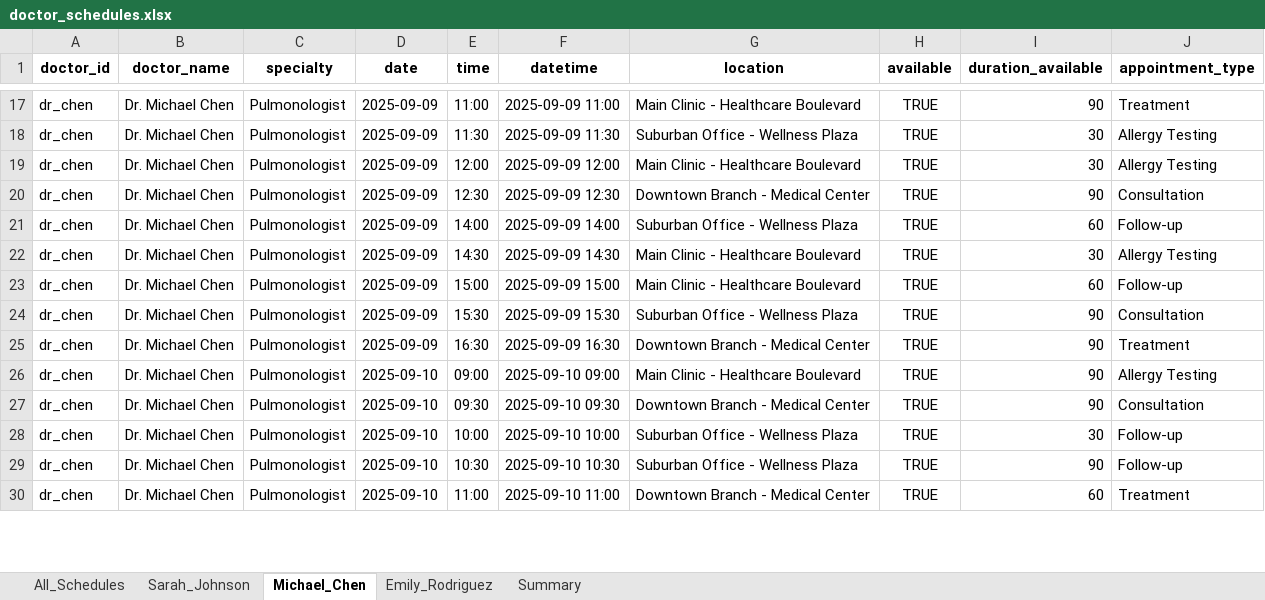
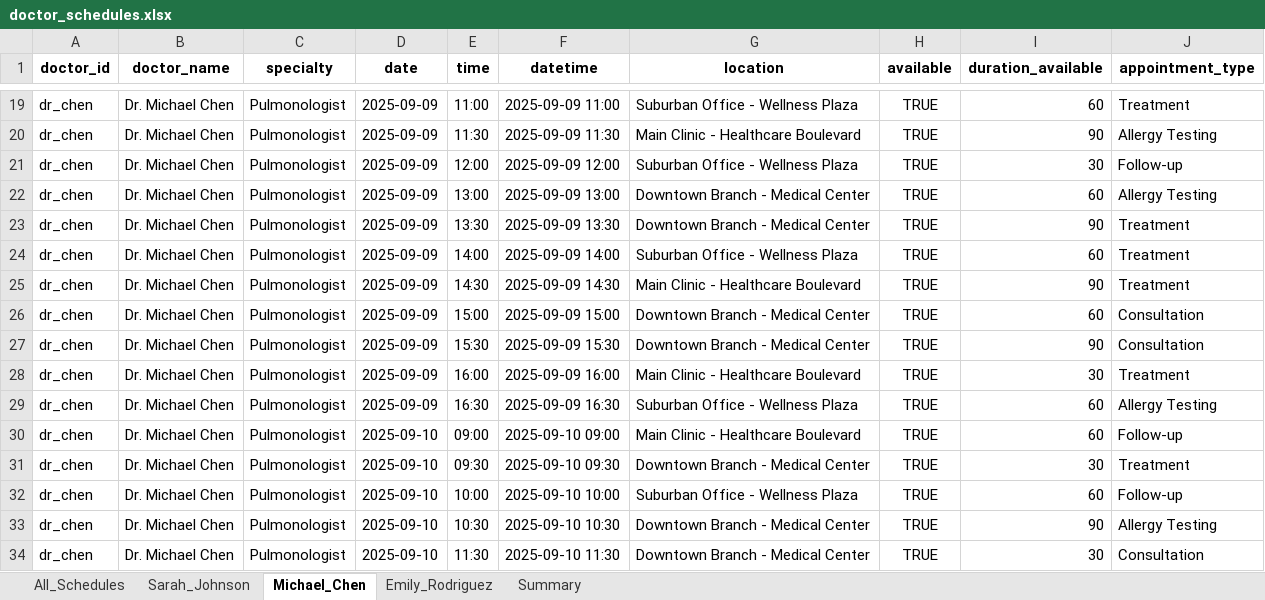
Before and after one commit to Gappu824/ai-medical-scheduling-agent, an Excel workbook: data/doctor_schedules.xlsx, sheet Michael_Chen, drawn as a sheet; only a part is shown, gaps mark what is left out; values as stored, in another font and other column widths than the file's, no borders; addresses are those after the commit; the diff covers the shown part only; the diff names each change by its address in the sheet, - before the commit and + after, or states it on an @@ line.

```diff
--- a/data/doctor_schedules.xlsx (sheet Michael_Chen)
+++ b/data/doctor_schedules.xlsx (sheet Michael_Chen)
-G19 (location): Main Clinic - Healthcare Boulevard
+G19 (location): Suburban Office - Wellness Plaza
-I19 (duration_available): 90
+I19 (duration_available): 60
-G20 (location): Suburban Office - Wellness Plaza
+G20 (location): Main Clinic - Healthcare Boulevard
-I20 (duration_available): 30
+I20 (duration_available): 90
-G21 (location): Main Clinic - Healthcare Boulevard
+G21 (location): Suburban Office - Wellness Plaza
-J21 (appointment_type): Allergy Testing
+J21 (appointment_type): Follow-up
+row 22: dr_chen | Dr. Michael Chen | Pulmonologist | 2025-09-09 | 13:00 | 2025-09-09 13:00 | Downtown Branch - Medical Center | TRUE | 60 | Allergy Testing
-E23 (time): 12:30
+E23 (time): 13:30
-F23 (datetime): 2025-09-09 12:30
+F23 (datetime): 2025-09-09 13:30
-J23 (appointment_type): Consultation
+J23 (appointment_type): Treatment
-J24 (appointment_type): Follow-up
+J24 (appointment_type): Treatment
-I25 (duration_available): 30
+I25 (duration_available): 90
-J25 (appointment_type): Allergy Testing
+J25 (appointment_type): Treatment
-G26 (location): Main Clinic - Healthcare Boulevard
+G26 (location): Downtown Branch - Medical Center
-J26 (appointment_type): Follow-up
+J26 (appointment_type): Consultation
-G27 (location): Suburban Office - Wellness Plaza
+G27 (location): Downtown Branch - Medical Center
-E28 (time): 16:30
+E28 (time): 16:00
-F28 (datetime): 2025-09-09 16:30
+F28 (datetime): 2025-09-09 16:00
-G28 (location): Downtown Branch - Medical Center
+G28 (location): Main Clinic - Healthcare Boulevard
-I28 (duration_available): 90
+I28 (duration_available): 30
+row 29: dr_chen | Dr. Michael Chen | Pulmonologist | 2025-09-09 | 16:30 | 2025-09-09 16:30 | Suburban Office - Wellness Plaza | TRUE | 60 | Allergy Testing
-I30 (duration_available): 90
+I30 (duration_available): 60
-J30 (appointment_type): Allergy Testing
+J30 (appointment_type): Follow-up
-I31 (duration_available): 90
+I31 (duration_available): 30
-J31 (appointment_type): Consultation
+J31 (appointment_type): Treatment
-I32 (duration_available): 30
+I32 (duration_available): 60
-G33 (location): Suburban Office - Wellness Plaza
+G33 (location): Downtown Branch - Medical Center
-J33 (appointment_type): Follow-up
+J33 (appointment_type): Allergy Testing
-E34 (time): 11:00
+E34 (time): 11:30
-F34 (datetime): 2025-09-10 11:00
+F34 (datetime): 2025-09-10 11:30
-I34 (duration_available): 60
+I34 (duration_available): 30
-J34 (appointment_type): Treatment
+J34 (appointment_type): Consultation
```
Also changed, not shown: 18 added rows, 26 removed rows and 540 edited cells elsewhere in this sheet, sheet All_Schedules, sheet Emily_Rodriguez, sheet Sarah_Johnson, sheet Summary, exports/sample_export.xlsx, 6 other files.
